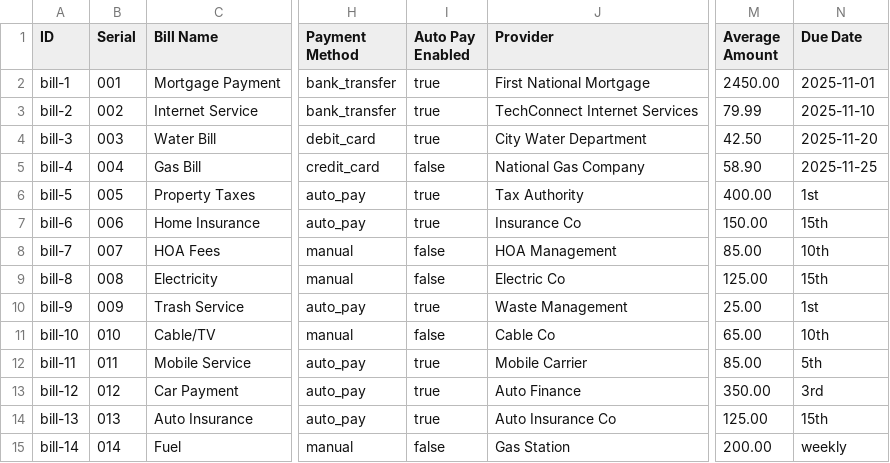
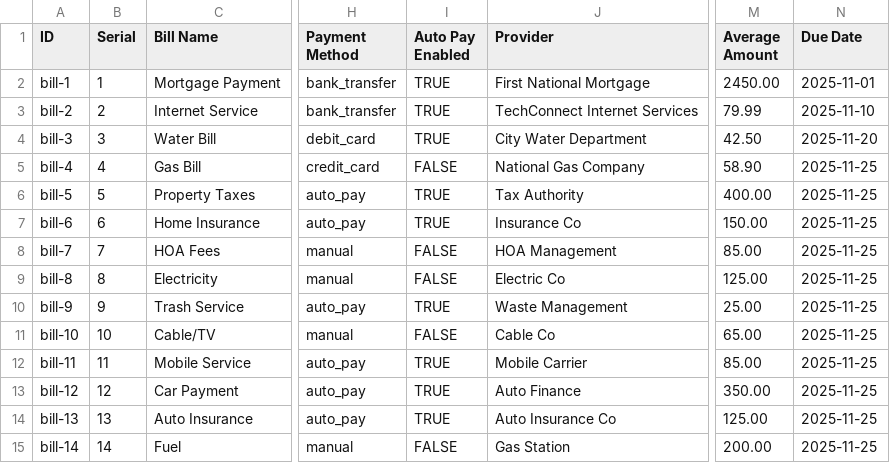
Before and after one commit to femithetechguy/kasakolawole, a CSV file: assets/csv/bill_categories.csv, drawn as a sheet; only a part is shown, gaps mark what is left out; the diff covers the shown part only; the diff names each change by its address in the sheet, - before the commit and + after, or states it on an @@ line.

```diff
--- a/assets/csv/bill_categories.csv
+++ b/assets/csv/bill_categories.csv
-B2 (Serial): 001
+B2 (Serial): 1
-I2:I4 (Auto Pay Enabled): true
+I2:I4 (Auto Pay Enabled): TRUE
-B3 (Serial): 002
+B3 (Serial): 2
-B4 (Serial): 003
+B4 (Serial): 3
-B5 (Serial): 004
+B5 (Serial): 4
-I5 (Auto Pay Enabled): false
+I5 (Auto Pay Enabled): FALSE
-B6 (Serial): 005
+B6 (Serial): 5
-I6:I7 (Auto Pay Enabled): true
+I6:I7 (Auto Pay Enabled): TRUE
-N6 (Due Date): 1st
+N6 (Due Date): 2025-11-25
-B7 (Serial): 006
+B7 (Serial): 6
-N7 (Due Date): 15th
+N7 (Due Date): 2025-11-25
-B8 (Serial): 007
+B8 (Serial): 7
-I8:I9 (Auto Pay Enabled): false
+I8:I9 (Auto Pay Enabled): FALSE
-N8 (Due Date): 10th
+N8 (Due Date): 2025-11-25
-B9 (Serial): 008
+B9 (Serial): 8
-N9 (Due Date): 15th
+N9 (Due Date): 2025-11-25
-B10 (Serial): 009
+B10 (Serial): 9
-I10 (Auto Pay Enabled): true
+I10 (Auto Pay Enabled): TRUE
-N10 (Due Date): 1st
+N10 (Due Date): 2025-11-25
-B11 (Serial): 010
+B11 (Serial): 10
-I11 (Auto Pay Enabled): false
+I11 (Auto Pay Enabled): FALSE
-N11 (Due Date): 10th
+N11 (Due Date): 2025-11-25
-B12 (Serial): 011
+B12 (Serial): 11
-I12:I14 (Auto Pay Enabled): true
+I12:I14 (Auto Pay Enabled): TRUE
-N12 (Due Date): 5th
+N12 (Due Date): 2025-11-25
-B13 (Serial): 012
+B13 (Serial): 12
-N13 (Due Date): 3rd
+N13 (Due Date): 2025-11-25
-B14 (Serial): 013
+B14 (Serial): 13
-N14 (Due Date): 15th
+N14 (Due Date): 2025-11-25
-B15 (Serial): 014
+B15 (Serial): 14
-I15 (Auto Pay Enabled): false
+I15 (Auto Pay Enabled): FALSE
-N15 (Due Date): weekly
+N15 (Due Date): 2025-11-25
```
Also changed, not shown: 57 edited cells elsewhere in this file, 3 other files.
